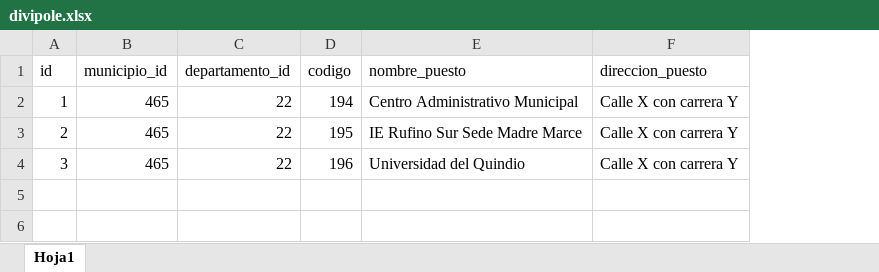
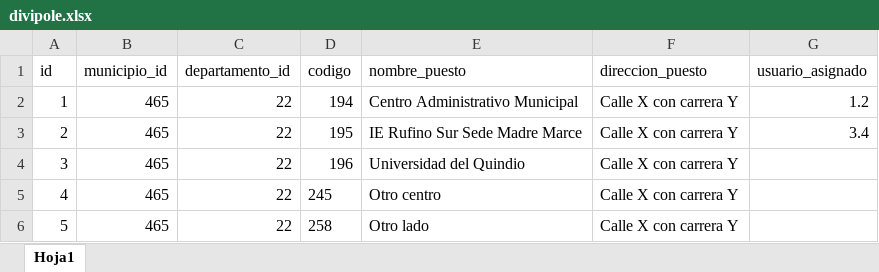
Before and after one commit to infovceed/DeviceCheck, an Excel workbook: public/templates/divipole.xlsx, sheet Hoja1, drawn as a sheet; values as stored, in another font and other column widths than the file's, no borders; the diff names each change by its address in the sheet, - before the commit and + after, or states it on an @@ line.

Commit message:
change divipole asigned users

```diff
--- a/public/templates/divipole.xlsx (sheet Hoja1)
+++ b/public/templates/divipole.xlsx (sheet Hoja1)
+column G (usuario_asignado), rows 2-3: 1.2 | 3.4
+row 5: 4 | 465 | 22 | 245 | Otro centro | Calle X con carrera Y
+row 6: 5 | 465 | 22 | 258 | Otro lado | Calle X con carrera Y
```
Also changed, not shown: public/templates/devices.xlsx, 22 other files.
